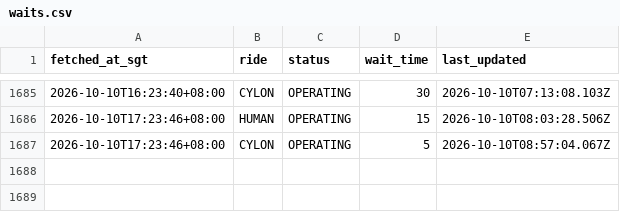
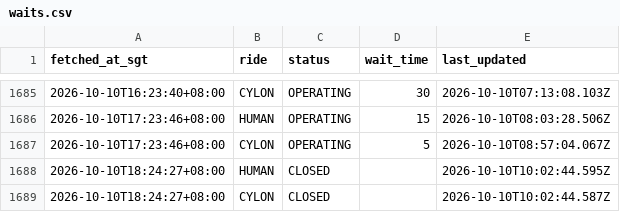
Before and after one commit to huiminli1998/uss-wait-times, a CSV file: waits.csv, drawn as a sheet; only a part is shown, gaps mark what is left out.

```diff
--- a/waits.csv
+++ b/waits.csv
@@ -1687 +1687,3 @@ fetched_at_sgt,ride,status,wait_time,last_updated
 2026-10-10T17:23:46+08:00,CYLON,OPERATING,5,2026-10-10T08:57:04.067Z
+2026-10-10T18:24:27+08:00,HUMAN,CLOSED,,2026-10-10T10:02:44.595Z
+2026-10-10T18:24:27+08:00,CYLON,CLOSED,,2026-10-10T10:02:44.587Z
```
